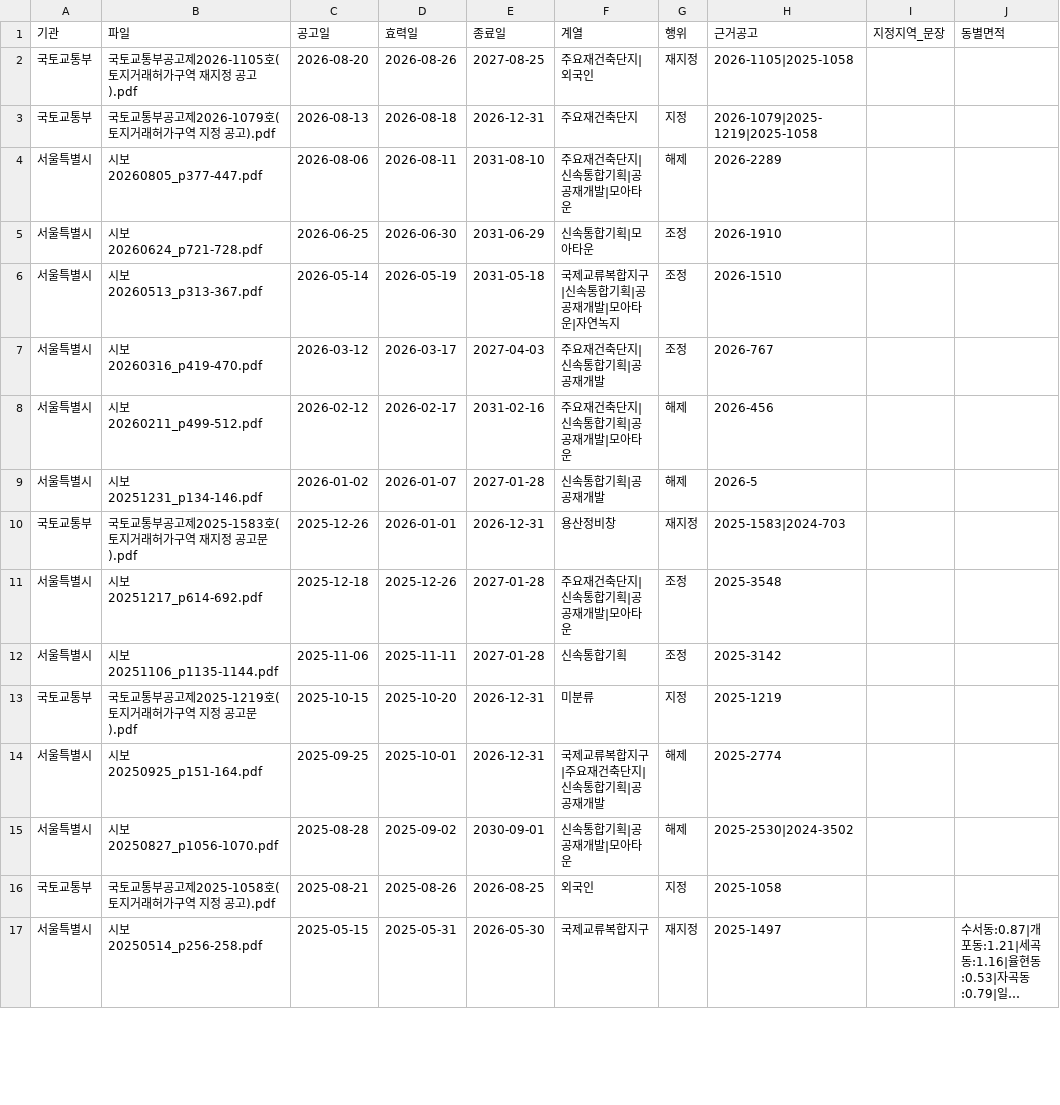
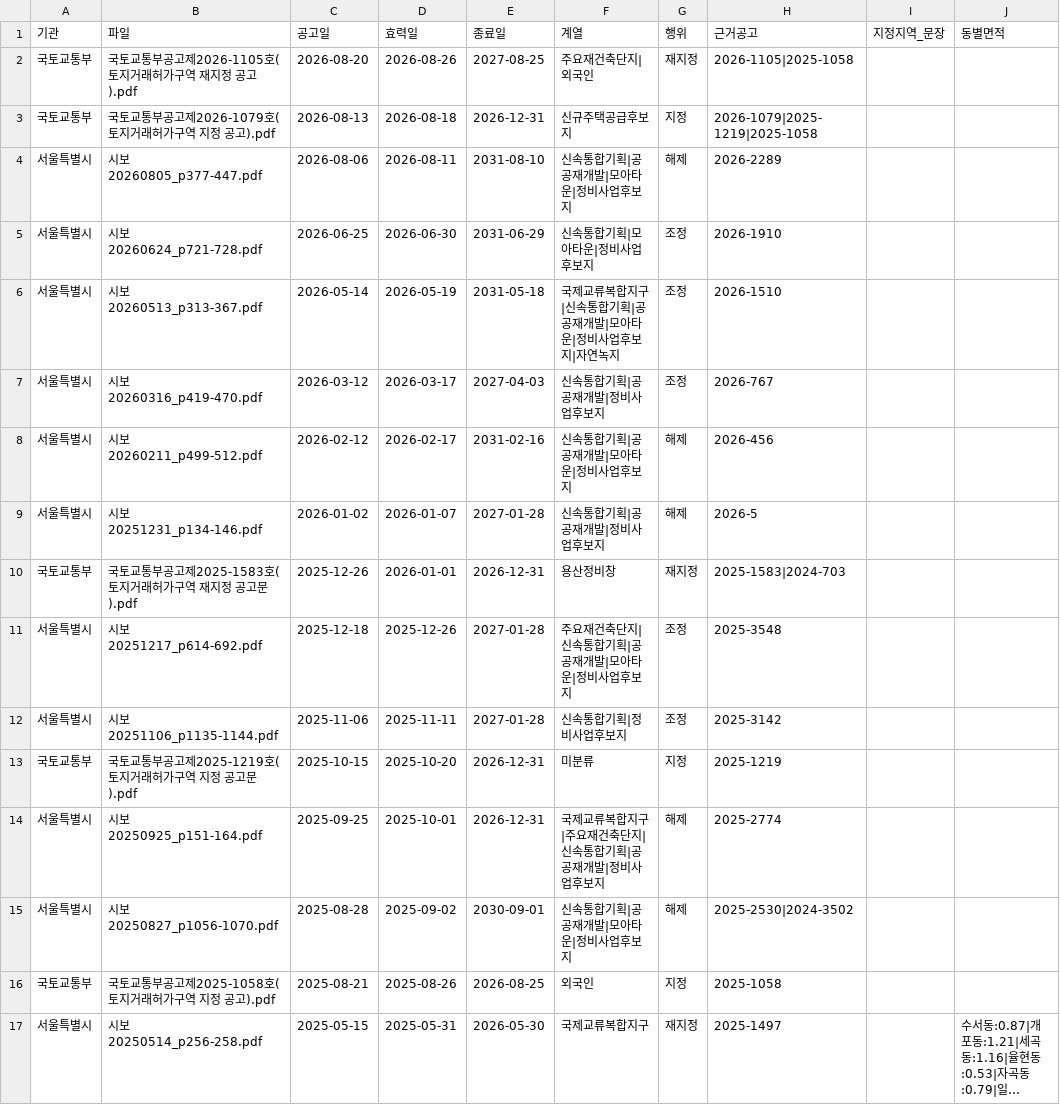
Before and after one commit to cosmicpotato2047/capstone-ltz-causal, a CSV file: data/policy/notices/policy_timeline.csv, drawn as a sheet; only a part is shown; long unchanged cells end in …; the diff covers the shown part only; the diff names each change by its address in the sheet, - before the commit and + after, or states it on an @@ line.

```diff
--- a/data/policy/notices/policy_timeline.csv
+++ b/data/policy/notices/policy_timeline.csv
-F3 (계열): 주요재건축단지
+F3 (계열): 신규주택공급후보지
-F4 (계열): 주요재건축단지|신속통합기획|공공재개발|모아타운
+F4 (계열): 신속통합기획|공공재개발|모아타운|정비사업후보지
-F5 (계열): 신속통합기획|모아타운
+F5 (계열): 신속통합기획|모아타운|정비사업후보지
-F6 (계열): 국제교류복합지구|신속통합기획|공공재개발|모아타운|자연녹지
+F6 (계열): 국제교류복합지구|신속통합기획|공공재개발|모아타운|정비사업후보지|자연녹지
-F7 (계열): 주요재건축단지|신속통합기획|공공재개발
+F7 (계열): 신속통합기획|공공재개발|정비사업후보지
-F8 (계열): 주요재건축단지|신속통합기획|공공재개발|모아타운
+F8 (계열): 신속통합기획|공공재개발|모아타운|정비사업후보지
-F9 (계열): 신속통합기획|공공재개발
+F9 (계열): 신속통합기획|공공재개발|정비사업후보지
-F11 (계열): 주요재건축단지|신속통합기획|공공재개발|모아타운
+F11 (계열): 주요재건축단지|신속통합기획|공공재개발|모아타운|정비사업후보지
-F12 (계열): 신속통합기획
+F12 (계열): 신속통합기획|정비사업후보지
-F14 (계열): 국제교류복합지구|주요재건축단지|신속통합기획|공공재개발
+F14 (계열): 국제교류복합지구|주요재건축단지|신속통합기획|공공재개발|정비사업후보지
-F15 (계열): 신속통합기획|공공재개발|모아타운
+F15 (계열): 신속통합기획|공공재개발|모아타운|정비사업후보지
```
Also changed, not shown: 2 removed rows and 23 edited cells elsewhere in this file, data/policy/notices/zones.csv, 10 other files.
